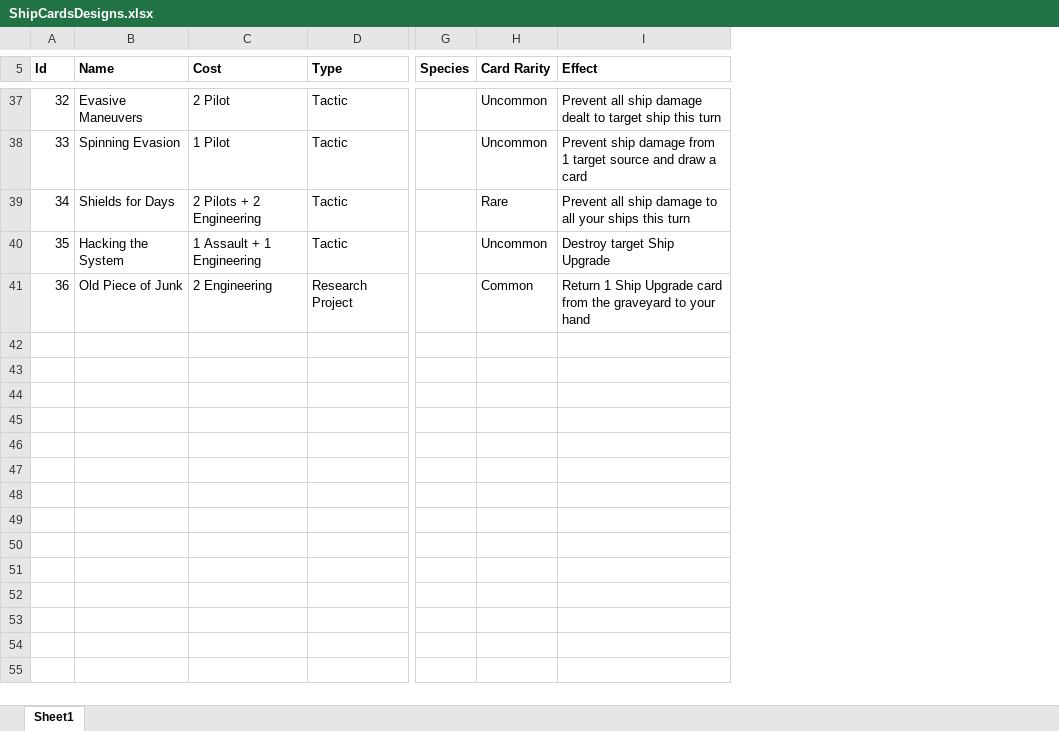
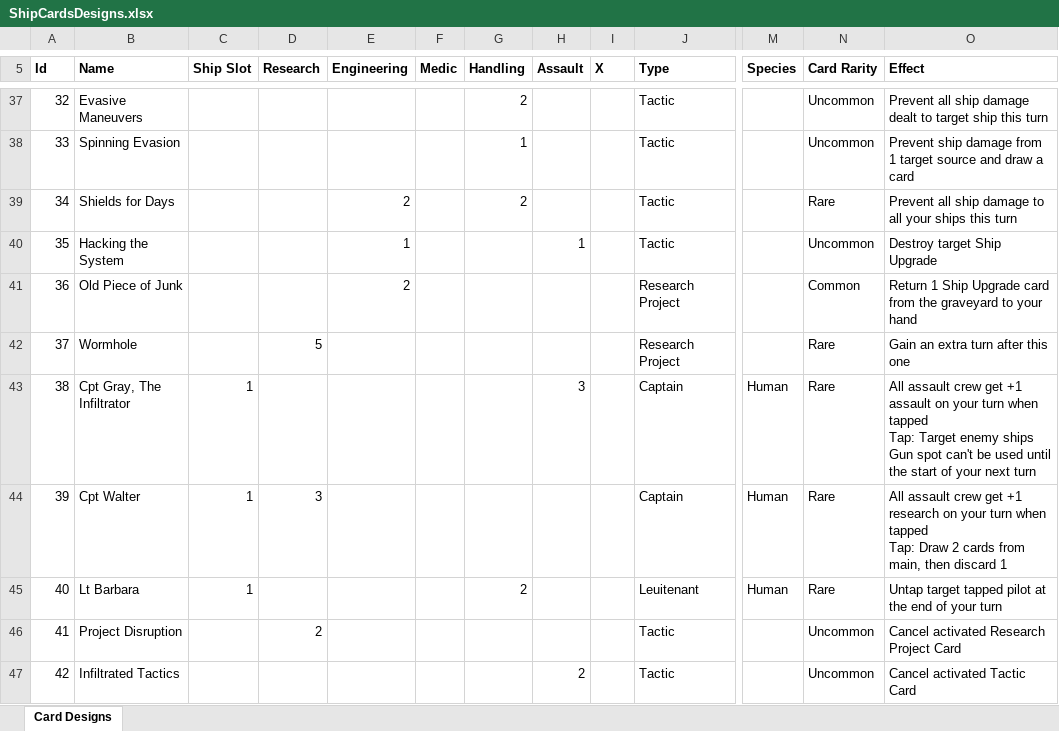
Before and after one commit to djnbud/MultiplayerGame, an Excel workbook: ShipCardsDesigns.xlsx, sheet Card Designs, drawn as a sheet; only a part is shown, gaps mark what is left out; values as stored, in another font and other column widths than the file's, no borders; removed rows and columns are numbered as before the commit, all else as after; rows hold the shown columns only; ↵ is a line break in a cell; the diff covers the shown part only; the diff names each change by its address in the sheet, - before the commit and + after, or states it on an @@ line.

```diff
--- a/ShipCardsDesigns.xlsx (sheet Card Designs)
+++ b/ShipCardsDesigns.xlsx (sheet Card Designs)
-sheet tab: Sheet1
+sheet tab: Card Designs
-column C (Cost), rows 37-41: 2 Pilot | 1 Pilot | 2 Pilots + 2 Engineering | 1 Assault + 1 Engineering | 2 Engineering
+column C (Ship Slot), empty
+column D (Research), empty
+column E (Engineering), rows 39-41: 2 | 1 | 2
+column F (Medic), empty
+column G (Handling), rows 37-39: 2 | 1 | 2
+column H (Assault), row 40: 1
+column I (X), empty
+row 42: 37 | Wormhole |  | 5 |  |  |  |  |  | Research Project |  | Rare | Gain an extra turn after this one
+row 43: 38 | Cpt Gray, The Infiltrator | 1 |  |  |  |  | 3 |  | Captain | Human | Rare | All assault crew get +1 assault on your turn when tapped ↵ Tap: Target enemy ships Gun spot can't be used until the start of your next turn
+row 44: 39 | Cpt Walter | 1 | 3 |  |  |  |  |  | Captain | Human | Rare | All assault crew get +1 research on your turn when tapped ↵ Tap: Draw 2 cards from main, then discard 1
+row 45: 40 | Lt Barbara | 1 |  |  |  | 2 |  |  | Leuitenant | Human | Rare | Untap target tapped pilot at the end of your turn
+row 46: 41 | Project Disruption |  | 2 |  |  |  |  |  | Tactic |  | Uncommon | Cancel activated Research Project Card
+row 47: 42 | Infiltrated Tactics |  |  |  |  |  | 2 |  | Tactic |  | Uncommon | Cancel activated Tactic Card
```
Also changed, not shown: 5 added rows and 9 edited cells elsewhere in this sheet, ShipCardGameCalcs.xlsx.
